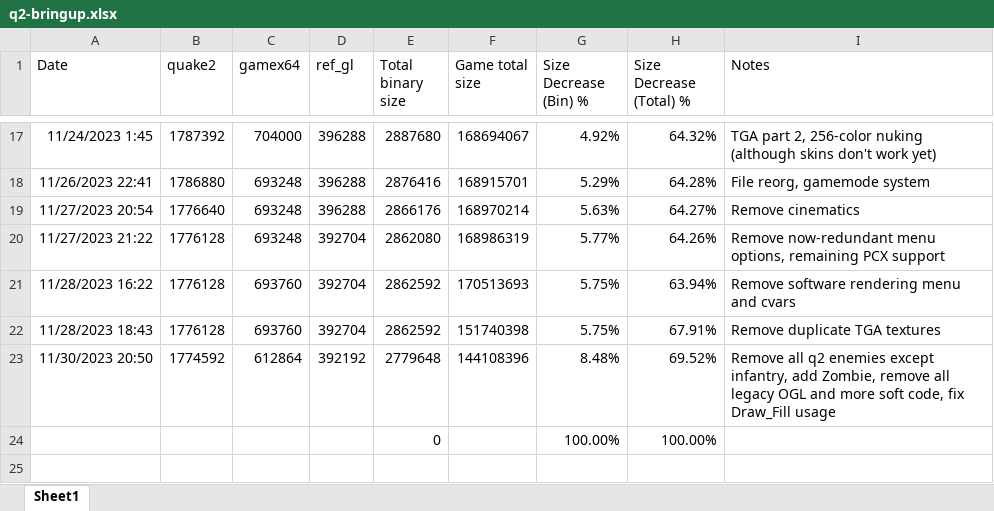
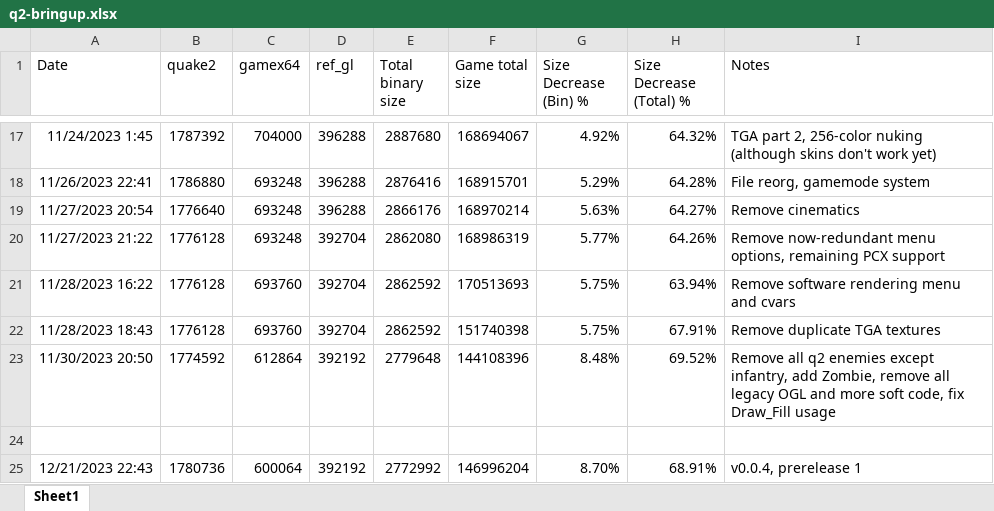
Before and after one commit to starfrost013/ZombonoEngine, an Excel workbook: q2-bringup.xlsx, sheet Sheet1, drawn as a sheet; only a part is shown, gaps mark what is left out; values as stored, in another font and other column widths than the file's, no borders; the diff names each change by its address in the sheet, - before the commit and + after, or states it on an @@ line.

```diff
--- a/q2-bringup.xlsx (sheet Sheet1)
+++ b/q2-bringup.xlsx (sheet Sheet1)
-row 24:  |  |  |  | 0 |  | 100.00% | 100.00%
+row 24: (empty)
+row 25: 12/21/2023 22:43 | 1780736 | 600064 | 392192 | 2772992 | 146996204 | 8.70% | 68.91% | v0.0.4, prerelease 1
```
Also changed, not shown: 58 other files.
